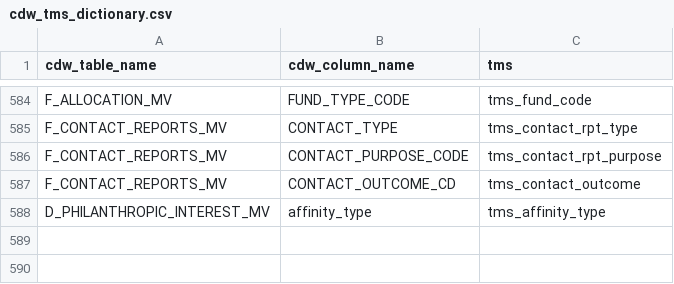
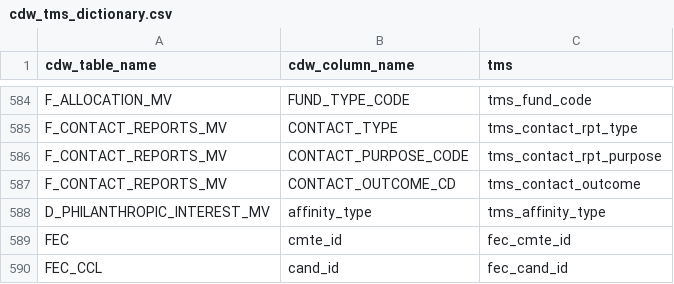
Before and after one commit to kdecker-berkeley/discoveryengine, a CSV file: inst/extdata/cdw_tms_dictionary.csv, drawn as a sheet; only a part is shown, gaps mark what is left out; the diff names each change by its address in the sheet, - before the commit and + after, or states it on an @@ line.

```diff
--- a/inst/extdata/cdw_tms_dictionary.csv
+++ b/inst/extdata/cdw_tms_dictionary.csv
+row 589: FEC | cmte_id | fec_cmte_id
+row 590: FEC_CCL | cand_id | fec_cand_id
```
Also changed, not shown: inst/extdata/widget_finder.csv, 4 other files.
